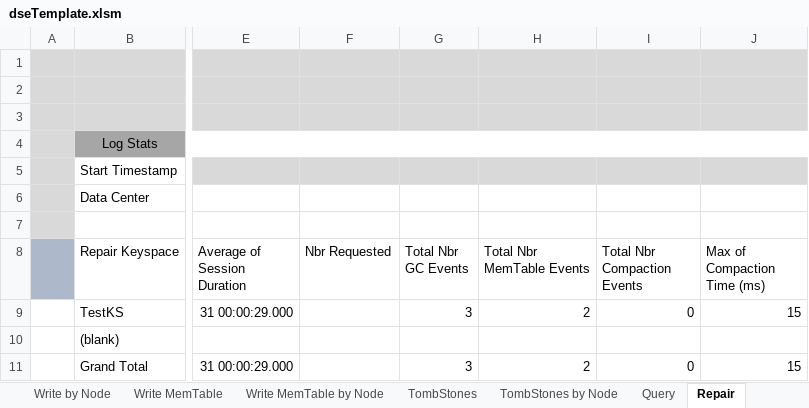
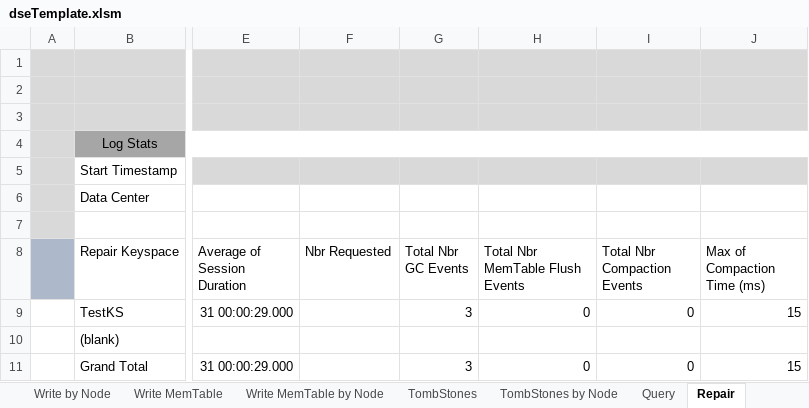
Before and after one commit to richardandersen/DSEDiagnosticAnalyticParser, an Excel workbook: dseTemplate.xlsm, sheet Repair, drawn as a sheet; only a part is shown, gaps mark what is left out; values as stored, in another font and other column widths than the file's, no borders; the diff names each change by its address in the sheet, - before the commit and + after, or states it on an @@ line.

```diff
--- a/dseTemplate.xlsm (sheet Repair)
+++ b/dseTemplate.xlsm (sheet Repair)
-H8: Total Nbr MemTable Events
+H8: Total Nbr MemTable Flush Events
-H9 (Total Nbr MemTable Flush Events): 2
+H9 (Total Nbr MemTable Flush Events): 0
-H11 (Total Nbr MemTable Flush Events): 2
+H11 (Total Nbr MemTable Flush Events): 0
```
Also changed, not shown: sheet CFStats, sheet AntiCompaction, sheet AntiCompaction by Node, sheet Query, sheet Read Repair History, sheet SSTables, 4 more sheets, formulas that keep their value, 8 other files.
